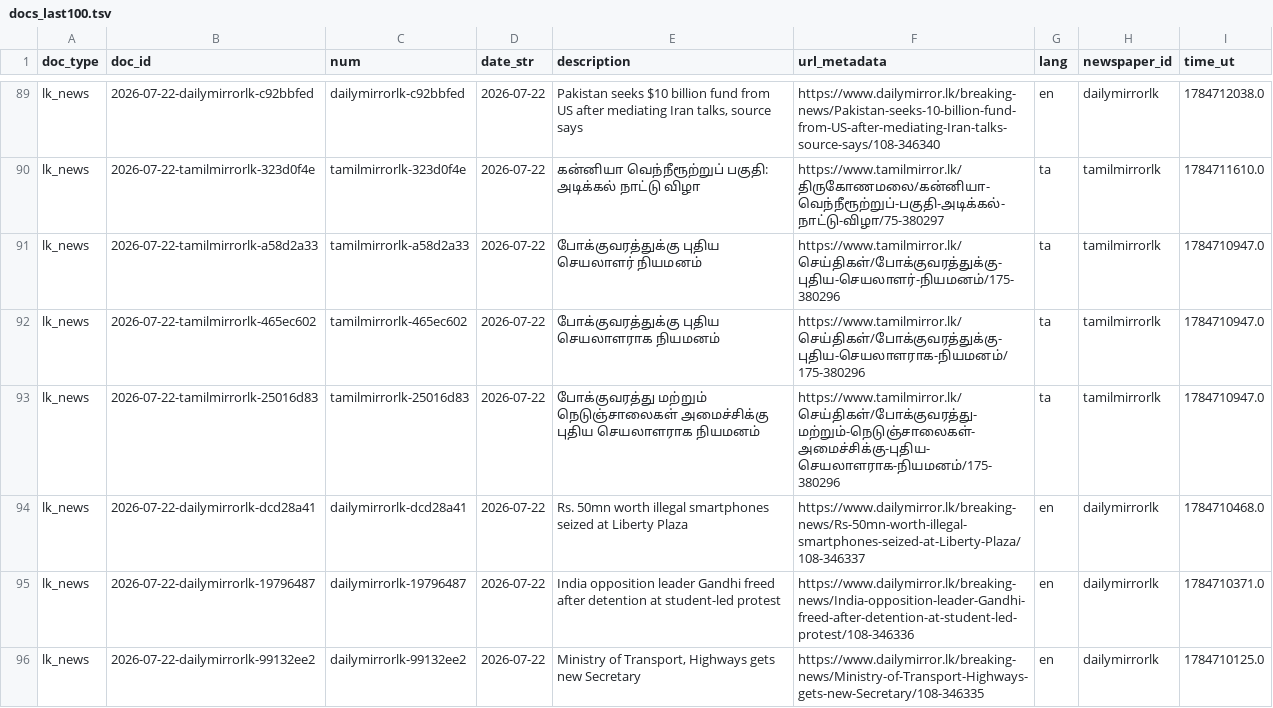
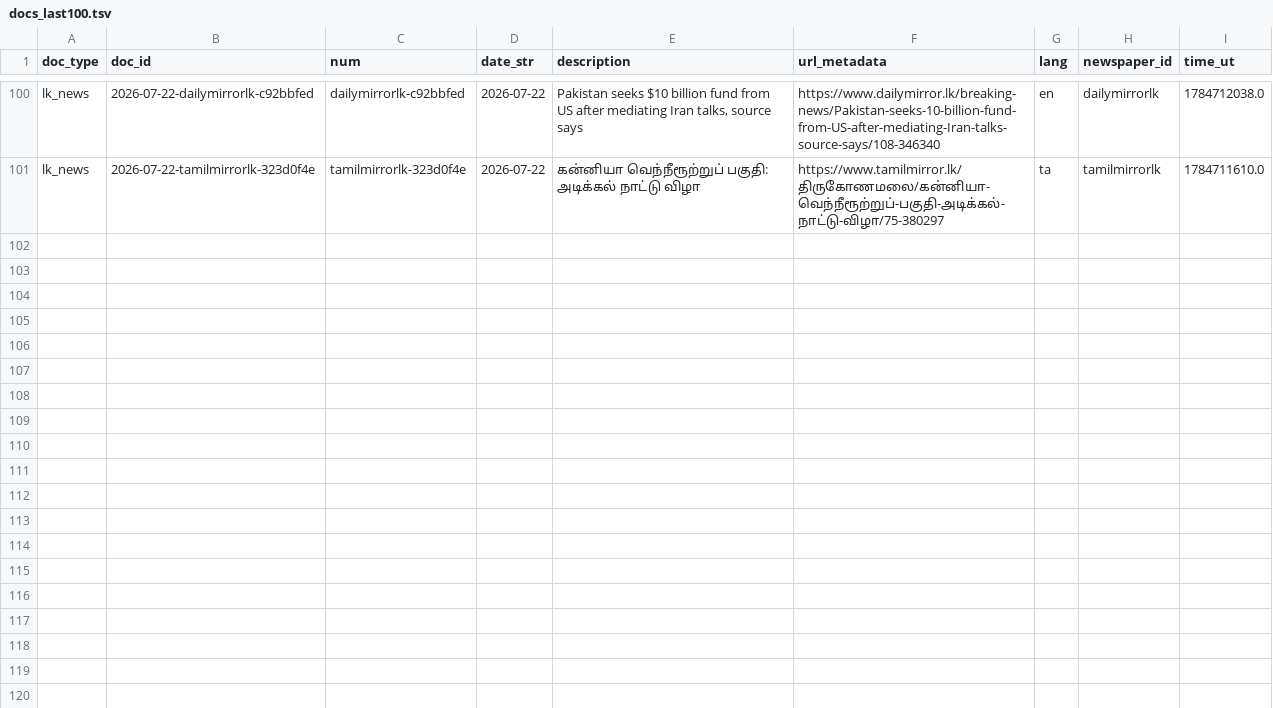
Before and after one commit to nuuuwan/lk_news, a TSV file: data/lk_news/docs_last100.tsv, drawn as a sheet; only a part is shown, gaps mark what is left out; removed rows and columns are numbered as before the commit, all else as after; the diff covers the shown part only; the diff names each change by its address in the sheet, - before the commit and + after, or states it on an @@ line.

```diff
--- a/data/lk_news/docs_last100.tsv
+++ b/data/lk_news/docs_last100.tsv
-row 91: lk_news | 2026-07-22-tamilmirrorlk-a58d2a33 | tamilmirrorlk-a58d2a33 | 2026-07-22 | போக்குவரத்துக்கு புதிய செயலாளர் நியமனம் | https://www.tamilmirror.lk/செய்திகள்/போக்குவரத்துக்கு-புதிய-செயலாளர்-நியமனம்/175-380296 | ta | tamilmirrorlk | 1784710947.0
-row 92: lk_news | 2026-07-22-tamilmirrorlk-465ec602 | tamilmirrorlk-465ec602 | 2026-07-22 | போக்குவரத்துக்கு புதிய செயலாளராக நியமனம் | https://www.tamilmirror.lk/செய்திகள்/போக்குவரத்துக்கு-புதிய-செயலாளராக-நியமனம்/175-380296 | ta | tamilmirrorlk | 1784710947.0
-row 93: lk_news | 2026-07-22-tamilmirrorlk-25016d83 | tamilmirrorlk-25016d83 | 2026-07-22 | போக்குவரத்து மற்றும் நெடுஞ்சாலைகள் அமைச்சிக்கு புதிய செயலாளராக நியமனம் | https://www.tamilmirror.lk/செய்திகள்/போக்குவரத்து-மற்றும்-நெடுஞ்சாலைகள்-அமைச்சிக்கு-புதிய-செயலாளராக-நியமனம்/175-380296 | ta | tamilmirrorlk | 1784710947.0
-row 94: lk_news | 2026-07-22-dailymirrorlk-dcd28a41 | dailymirrorlk-dcd28a41 | 2026-07-22 | Rs. 50mn worth illegal smartphones seized at Liberty Plaza | https://www.dailymirror.lk/breaking-news/Rs-50mn-worth-illegal-smartphones-seized-at-Liberty-Plaza/108-346337 | en | dailymirrorlk | 1784710468.0
-row 95: lk_news | 2026-07-22-dailymirrorlk-19796487 | dailymirrorlk-19796487 | 2026-07-22 | India opposition leader Gandhi freed after detention at student-led protest | https://www.dailymirror.lk/breaking-news/India-opposition-leader-Gandhi-freed-after-detention-at-student-led-protest/108-346336 | en | dailymirrorlk | 1784710371.0
-row 96: lk_news | 2026-07-22-dailymirrorlk-99132ee2 | dailymirrorlk-99132ee2 | 2026-07-22 | Ministry of Transport, Highways gets new Secretary | https://www.dailymirror.lk/breaking-news/Ministry-of-Transport-Highways-gets-new-Secretary/108-346335 | en | dailymirrorlk | 1784710125.0
```
Also changed, not shown: 11 added rows and 5 removed rows elsewhere in this file, data/lk_news/docs_last1000.tsv, 28 other files.
